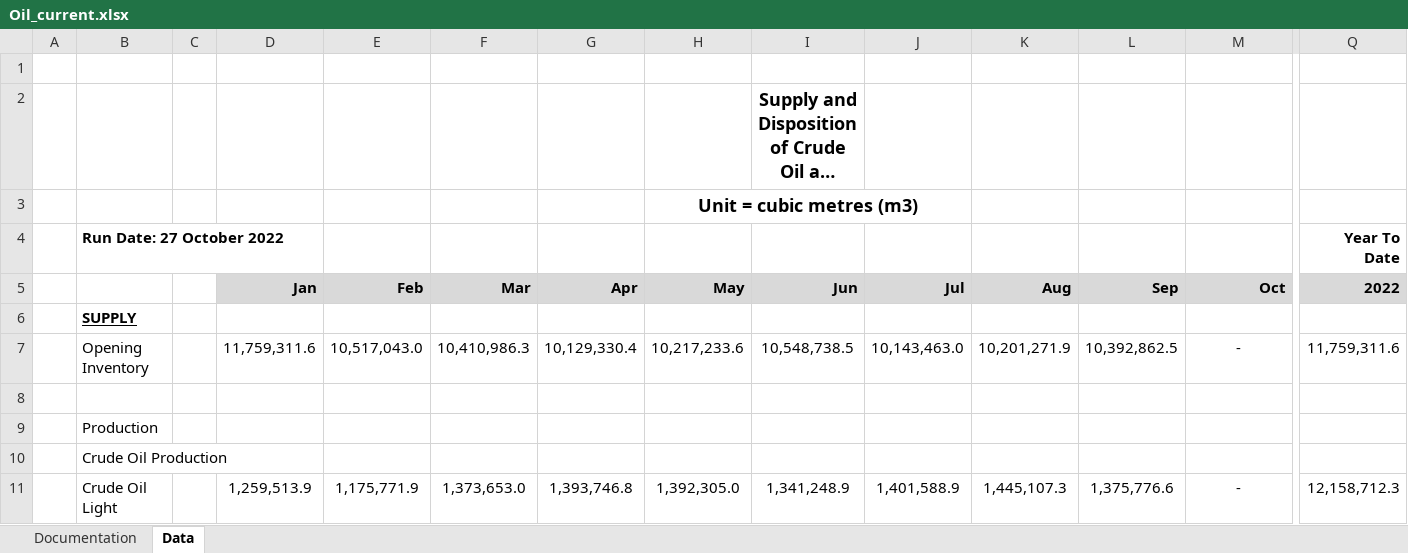
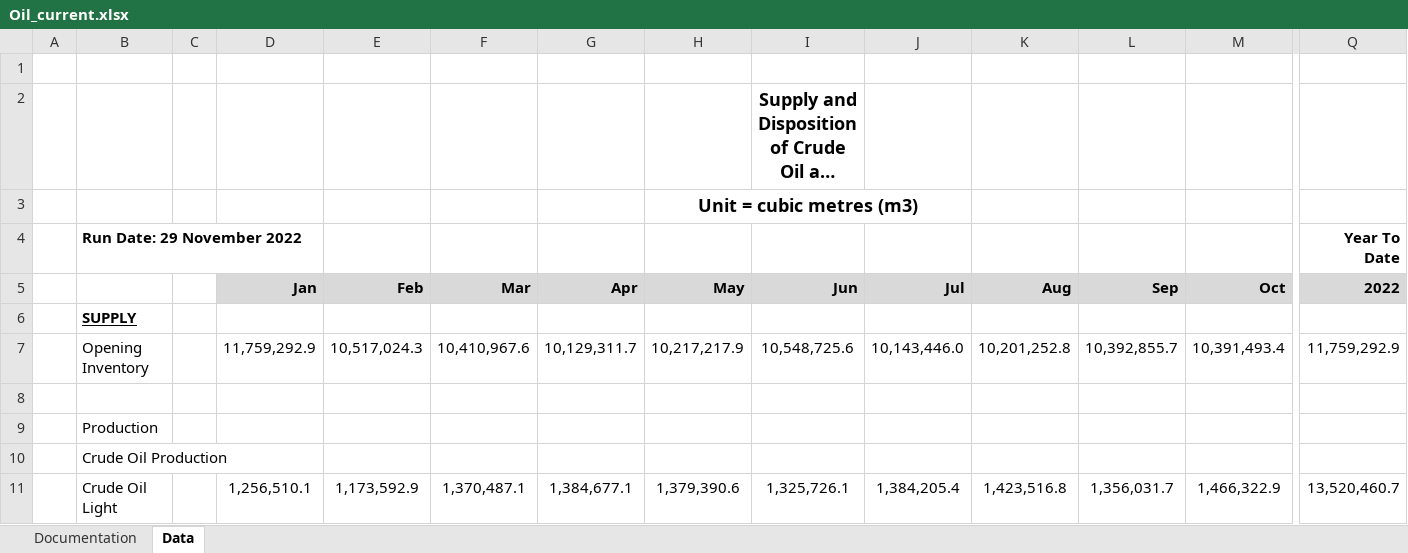
Before and after one commit to leachandrew/st3, an Excel workbook: Oil_current.xlsx, sheet Data, drawn as a sheet; only a part is shown, gaps mark what is left out; long unchanged cells end in …; values as stored, in another font and other column widths than the file's, no borders; charts and pictures not drawn; the diff covers the shown part only; the diff names each change by its address in the sheet, - before the commit and + after, or states it on an @@ line.

```diff
--- a/Oil_current.xlsx (sheet Data)
+++ b/Oil_current.xlsx (sheet Data)
-B4: Run Date: 27 October 2022
+B4: Run Date: 29 November 2022
-D7 (Jan): 11,759,311.6
+D7 (Jan): 11,759,292.9
-E7 (Feb): 10,517,043.0
+E7 (Feb): 10,517,024.3
-F7 (Mar): 10,410,986.3
+F7 (Mar): 10,410,967.6
-G7 (Apr): 10,129,330.4
+G7 (Apr): 10,129,311.7
-H7 (May): 10,217,233.6
+H7 (May): 10,217,217.9
-I7 (Jun): 10,548,738.5
+I7 (Jun): 10,548,725.6
-J7 (Jul): 10,143,463.0
+J7 (Jul): 10,143,446.0
-K7 (Aug): 10,201,271.9
+K7 (Aug): 10,201,252.8
-L7 (Sep): 10,392,862.5
+L7 (Sep): 10,392,855.7
-M7 (Oct): -
+M7 (Oct): 10,391,493.4
-Q7 (2022): 11,759,311.6
+Q7 (2022): 11,759,292.9
-D11 (Jan): 1,259,513.9
+D11 (Jan): 1,256,510.1
-E11 (Feb): 1,175,771.9
+E11 (Feb): 1,173,592.9
-F11 (Mar): 1,373,653.0
+F11 (Mar): 1,370,487.1
-G11 (Apr): 1,393,746.8
+G11 (Apr): 1,384,677.1
-H11 (May): 1,392,305.0
+H11 (May): 1,379,390.6
-I11 (Jun): 1,341,248.9
+I11 (Jun): 1,325,726.1
-J11 (Jul): 1,401,588.9
+J11 (Jul): 1,384,205.4
-K11 (Aug): 1,445,107.3
+K11 (Aug): 1,423,516.8
-L11 (Sep): 1,375,776.6
+L11 (Sep): 1,356,031.7
-M11 (Oct): -
+M11 (Oct): 1,466,322.9
-Q11 (2022): 12,158,712.3
+Q11 (2022): 13,520,460.7
```
Also changed, not shown: 229 edited cells elsewhere in this sheet, 1 other file.
